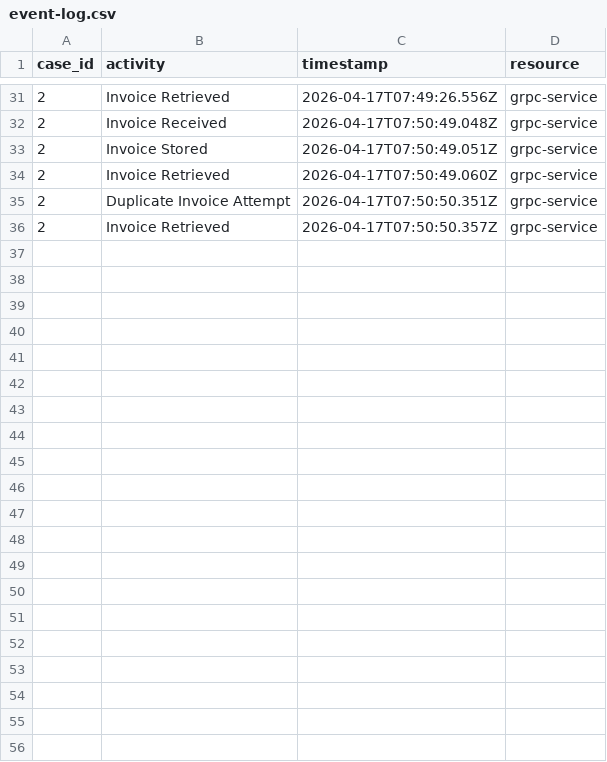
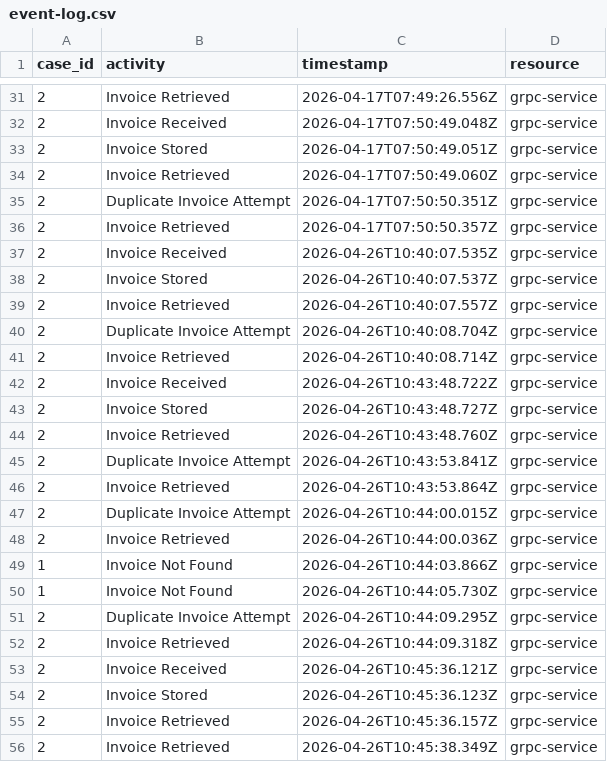
Before and after one commit to dominikwipfler/invoicing-system, a CSV file: grpc-service/event-log.csv, drawn as a sheet; only a part is shown, gaps mark what is left out.

```diff
--- a/grpc-service/event-log.csv
+++ b/grpc-service/event-log.csv
@@ -36 +36,21 @@ case_id,activity,timestamp,resource
 2,Invoice Retrieved,2026-04-17T07:50:50.357Z,grpc-service
+2,Invoice Received,2026-04-26T10:40:07.535Z,grpc-service
+2,Invoice Stored,2026-04-26T10:40:07.537Z,grpc-service
+2,Invoice Retrieved,2026-04-26T10:40:07.557Z,grpc-service
+2,Duplicate Invoice Attempt,2026-04-26T10:40:08.704Z,grpc-service
+2,Invoice Retrieved,2026-04-26T10:40:08.714Z,grpc-service
+2,Invoice Received,2026-04-26T10:43:48.722Z,grpc-service
+2,Invoice Stored,2026-04-26T10:43:48.727Z,grpc-service
+2,Invoice Retrieved,2026-04-26T10:43:48.760Z,grpc-service
+2,Duplicate Invoice Attempt,2026-04-26T10:43:53.841Z,grpc-service
+2,Invoice Retrieved,2026-04-26T10:43:53.864Z,grpc-service
+2,Duplicate Invoice Attempt,2026-04-26T10:44:00.015Z,grpc-service
+2,Invoice Retrieved,2026-04-26T10:44:00.036Z,grpc-service
+1,Invoice Not Found,2026-04-26T10:44:03.866Z,grpc-service
+1,Invoice Not Found,2026-04-26T10:44:05.730Z,grpc-service
+2,Duplicate Invoice Attempt,2026-04-26T10:44:09.295Z,grpc-service
+2,Invoice Retrieved,2026-04-26T10:44:09.318Z,grpc-service
+2,Invoice Received,2026-04-26T10:45:36.121Z,grpc-service
+2,Invoice Stored,2026-04-26T10:45:36.123Z,grpc-service
+2,Invoice Retrieved,2026-04-26T10:45:36.157Z,grpc-service
+2,Invoice Retrieved,2026-04-26T10:45:38.349Z,grpc-service
```
Also changed, not shown: consolidated-event-log.csv, event-log.csv, 3 other files.
